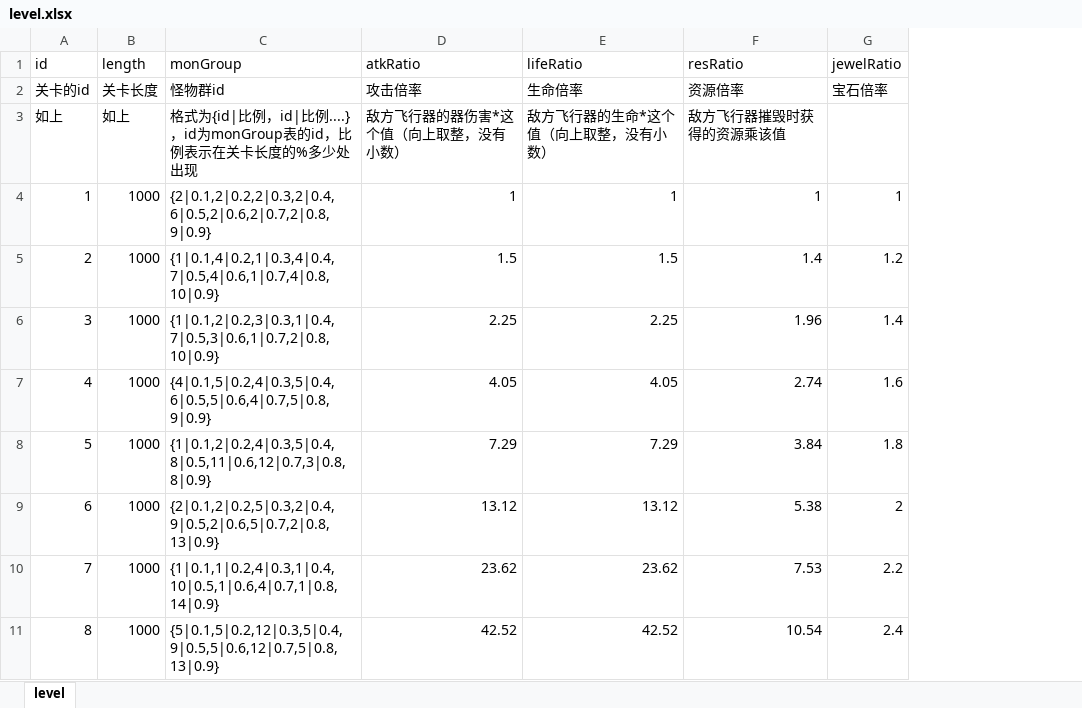
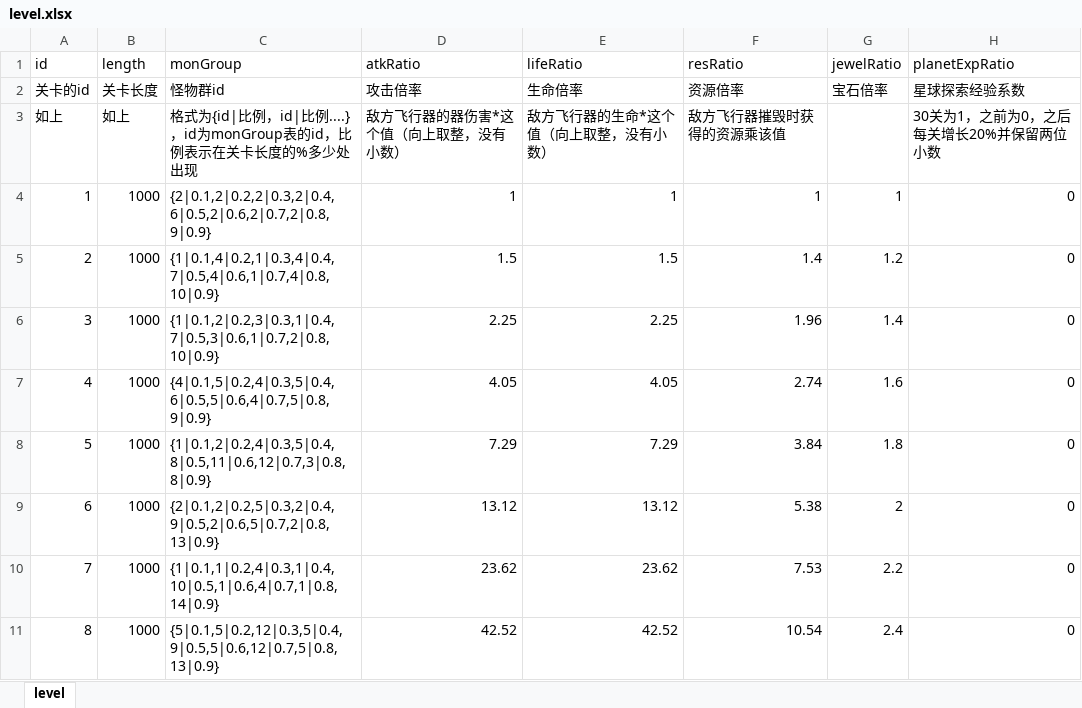
Before and after one commit to rlmclmc2-boop/space_idle, an Excel workbook: space-battleship/config_excel/level.xlsx, sheet level, drawn as a sheet; only a part is shown; values as stored, in another font and other column widths than the file's, no borders; the diff names each change by its address in the sheet, - before the commit and + after, or states it on an @@ line.

```diff
--- a/space-battleship/config_excel/level.xlsx (sheet level)
+++ b/space-battleship/config_excel/level.xlsx (sheet level)
+column H (planetExpRatio), rows 2-11: 星球探索经验系数 | 30关为1，之前为0，之后每关增长20%并保留两位小数 | 0 | 0 | 0 | 0 | 0 | 0 | 0 | 0
```
Also changed, not shown: space-battleship/config_excel/config.xlsx, space-battleship/config_excel/crew.xlsx, 46 other files.
